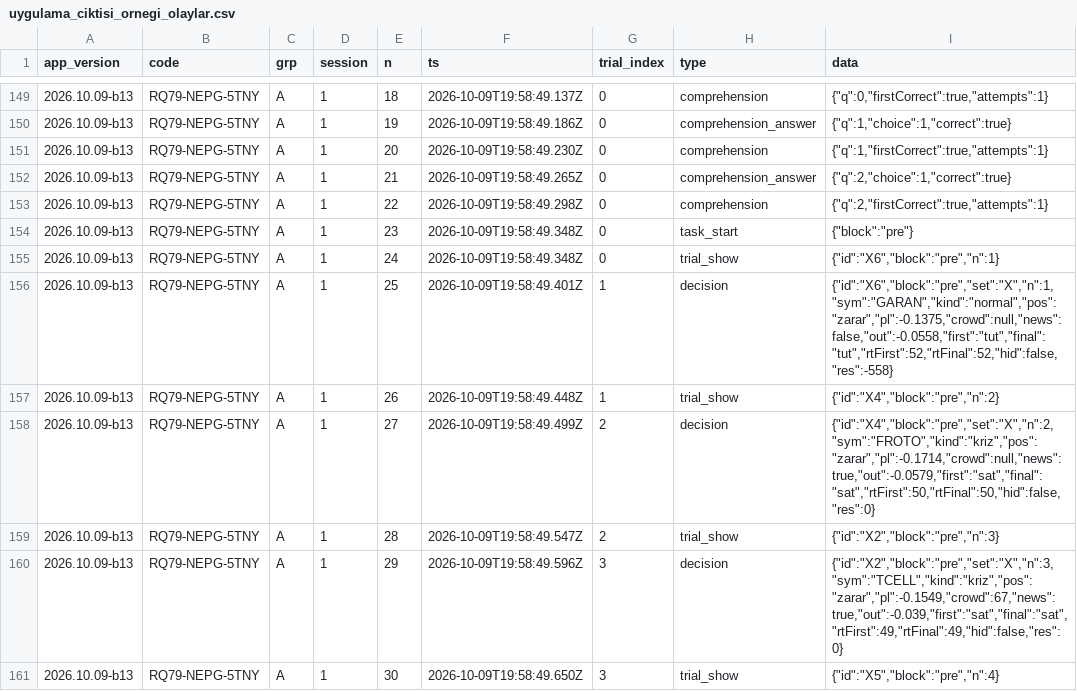
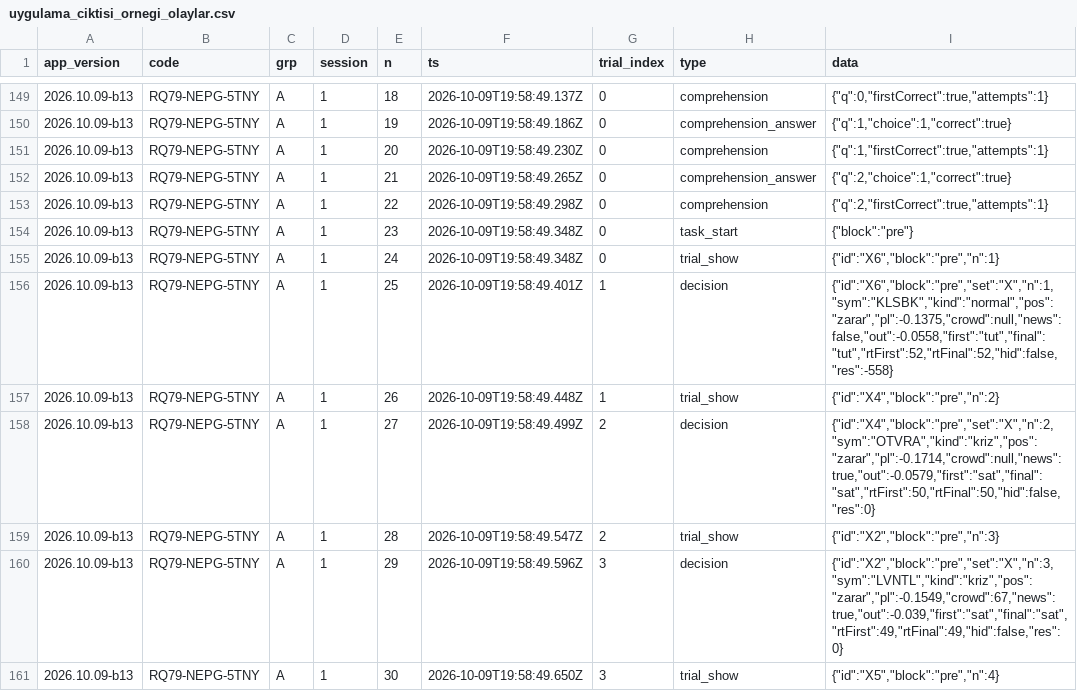
Before and after one commit to erengultekin028/ilk-lot, a CSV file: analiz/ornek/uygulama_ciktisi_ornegi_olaylar.csv, drawn as a sheet; only a part is shown, gaps mark what is left out; the diff covers the shown part only.

```diff
--- a/analiz/ornek/uygulama_ciktisi_ornegi_olaylar.csv
+++ b/analiz/ornek/uygulama_ciktisi_ornegi_olaylar.csv
@@ -155,7 +155,7 @@
 2026.10.09-b13,RQ79-NEPG-5TNY,A,1,24,2026-10-09T19:58:49.348Z,0,trial_show,"{""id"":""X6"",""block"":""pre"",""n"":1}"
-2026.10.09-b13,RQ79-NEPG-5TNY,A,1,25,2026-10-09T19:58:49.401Z,1,decision,"{""id"":""X6"",""block"":""pre"",""set"":""X"",""n"":1,""sym"":""GARAN"",""kind"":""normal"",""pos"":""zarar"",""pl"":-0.1375,""crowd"":null,""news"":false,""out"":-0.0558,""first"":""tut"",""final"":""tut"",""rtFirst"":52,""rtFinal"":52,""hid"":false,""res"":-558}"
+2026.10.09-b13,RQ79-NEPG-5TNY,A,1,25,2026-10-09T19:58:49.401Z,1,decision,"{""id"":""X6"",""block"":""pre"",""set"":""X"",""n"":1,""sym"":""KLSBK"",""kind"":""normal"",""pos"":""zarar"",""pl"":-0.1375,""crowd"":null,""news"":false,""out"":-0.0558,""first"":""tut"",""final"":""tut"",""rtFirst"":52,""rtFinal"":52,""hid"":false,""res"":-558}"
 2026.10.09-b13,RQ79-NEPG-5TNY,A,1,26,2026-10-09T19:58:49.448Z,1,trial_show,"{""id"":""X4"",""block"":""pre"",""n"":2}"
-2026.10.09-b13,RQ79-NEPG-5TNY,A,1,27,2026-10-09T19:58:49.499Z,2,decision,"{""id"":""X4"",""block"":""pre"",""set"":""X"",""n"":2,""sym"":""FROTO"",""kind"":""kriz"",""pos"":""zarar"",""pl"":-0.1714,""crowd"":null,""news"":true,""out"":-0.0579,""first"":""sat"",""final"":""sat"",""rtFirst"":50,""rtFinal"":50,""hid"":false,""res"":0}"
+2026.10.09-b13,RQ79-NEPG-5TNY,A,1,27,2026-10-09T19:58:49.499Z,2,decision,"{""id"":""X4"",""block"":""pre"",""set"":""X"",""n"":2,""sym"":""OTVRA"",""kind"":""kriz"",""pos"":""zarar"",""pl"":-0.1714,""crowd"":null,""news"":true,""out"":-0.0579,""first"":""sat"",""final"":""sat"",""rtFirst"":50,""rtFinal"":50,""hid"":false,""res"":0}"
 2026.10.09-b13,RQ79-NEPG-5TNY,A,1,28,2026-10-09T19:58:49.547Z,2,trial_show,"{""id"":""X2"",""block"":""pre"",""n"":3}"
-2026.10.09-b13,RQ79-NEPG-5TNY,A,1,29,2026-10-09T19:58:49.596Z,3,decision,"{""id"":""X2"",""block"":""pre"",""set"":""X"",""n"":3,""sym"":""TCELL"",""kind"":""kriz"",""pos"":""zarar"",""pl"":-0.1549,""crowd"":67,""news"":true,""out"":-0.039,""first"":""sat"",""final"":""sat"",""rtFirst"":49,""rtFinal"":49,""hid"":false,""res"":0}"
+2026.10.09-b13,RQ79-NEPG-5TNY,A,1,29,2026-10-09T19:58:49.596Z,3,decision,"{""id"":""X2"",""block"":""pre"",""set"":""X"",""n"":3,""sym"":""LVNTL"",""kind"":""kriz"",""pos"":""zarar"",""pl"":-0.1549,""crowd"":67,""news"":true,""out"":-0.039,""first"":""sat"",""final"":""sat"",""rtFirst"":49,""rtFinal"":49,""hid"":false,""res"":0}"
 2026.10.09-b13,RQ79-NEPG-5TNY,A,1,30,2026-10-09T19:58:49.650Z,3,trial_show,"{""id"":""X5"",""block"":""pre"",""n"":4}"
```
Also changed, not shown: 69 edited cells elsewhere in this file, analiz/ornek/SAHTE_VERI_ornek_rapor/sahte_olaylar.csv, 21 other files.
